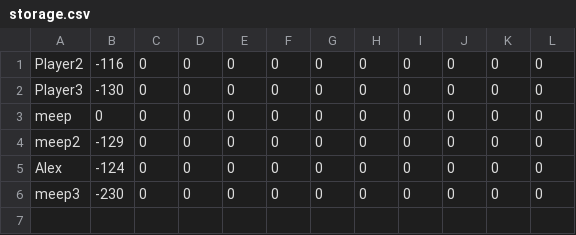
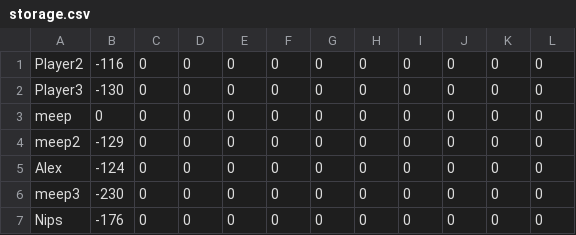
Before and after one commit to alexlao/DreamScape, a CSV file: DreamWIP/storage.csv, drawn as a sheet; the diff names each change by its address in the sheet, - before the commit and + after, or states it on an @@ line.

```diff
--- a/DreamWIP/storage.csv
+++ b/DreamWIP/storage.csv
+row 7: Nips | -176 | 0 | 0 | 0 | 0 | 0 | 0 | 0 | 0 | 0 | 0
```
Also changed, not shown: 3 other files.
